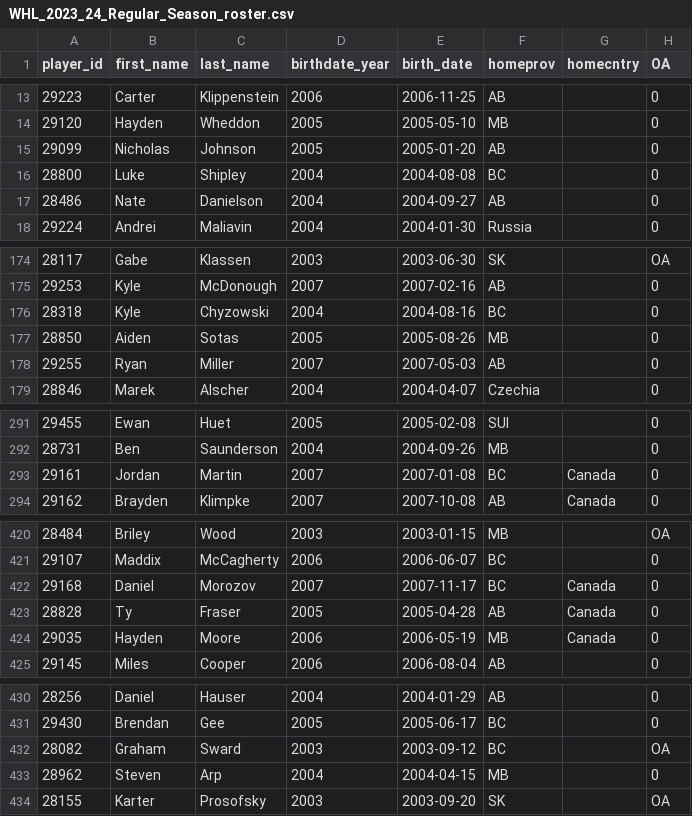
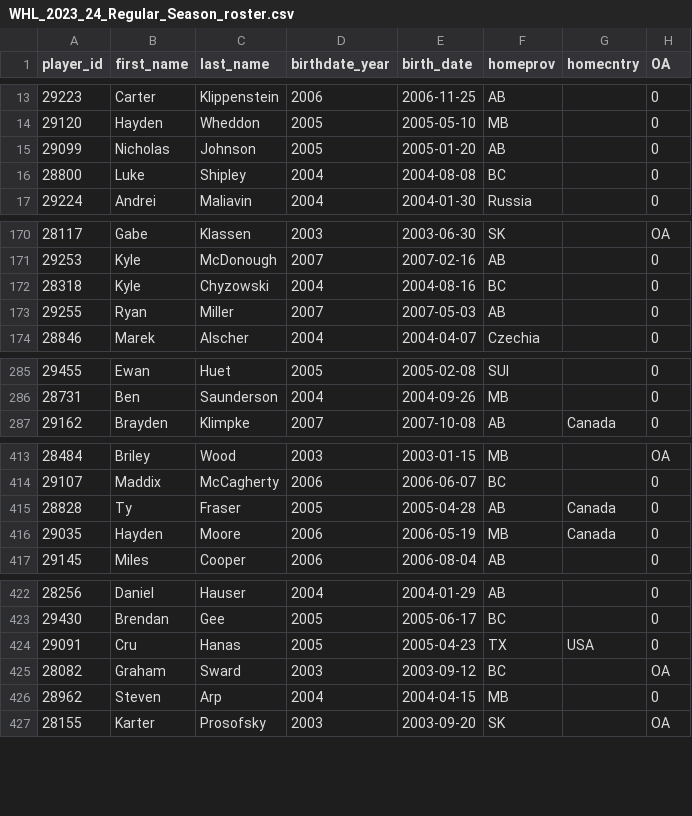
Before and after one commit to lennonay/Prospect_scraper, a CSV file: data/roster/WHL_2023_24_Regular_Season_roster.csv, drawn as a sheet; only a part is shown, gaps mark what is left out; removed rows and columns are numbered as before the commit, all else as after; the diff covers the shown part only; the diff names each change by its address in the sheet, - before the commit and + after, or states it on an @@ line.

```diff
--- a/data/roster/WHL_2023_24_Regular_Season_roster.csv
+++ b/data/roster/WHL_2023_24_Regular_Season_roster.csv
-row 17: 28486 | Nate | Danielson | 2004 | 2004-09-27 | AB |  | 0
-row 177: 28850 | Aiden | Sotas | 2005 | 2005-08-26 | MB |  | 0
-row 293: 29161 | Jordan | Martin | 2007 | 2007-01-08 | BC | Canada | 0
-row 422: 29168 | Daniel | Morozov | 2007 | 2007-11-17 | BC | Canada | 0
+row 424: 29091 | Cru | Hanas | 2005 | 2005-04-23 | TX | USA | 0
```
Also changed, not shown: 2 added rows, 7 removed rows and 4 moved rows elsewhere in this file, 2 other files.
